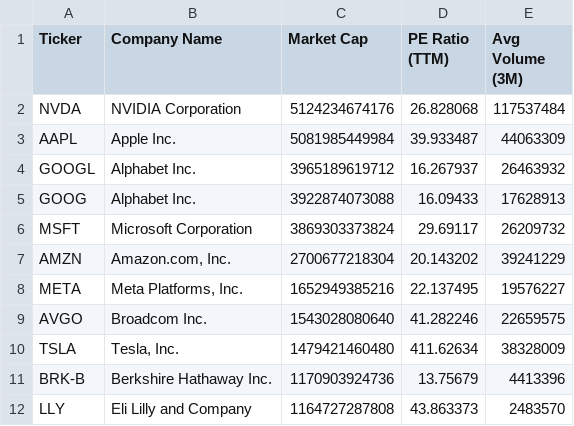
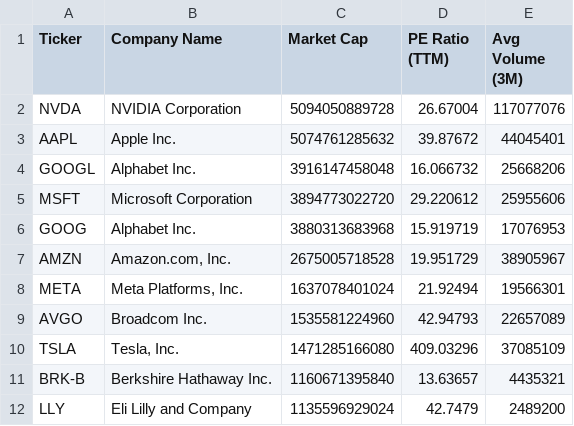
Before and after one commit to NK-Mikey/Stock-Market-Dashboard, a CSV file: data/fundamentals.csv, drawn as a sheet; only a part is shown; the diff covers the shown part only.

```diff
--- a/data/fundamentals.csv
+++ b/data/fundamentals.csv
@@ -1,12 +1,12 @@
 Ticker,Company Name,Market Cap,PE Ratio (TTM),Avg Volume (3M)
-NVDA,NVIDIA Corporation,5124234674176,26.828068,117537484
-AAPL,Apple Inc.,5081985449984,39.933487,44063309
-GOOGL,Alphabet Inc.,3965189619712,16.267937,26463932
-GOOG,Alphabet Inc.,3922874073088,16.09433,17628913
-MSFT,Microsoft Corporation,3869303373824,29.69117,26209732
-AMZN,"Amazon.com, Inc.",2700677218304,20.143202,39241229
-META,"Meta Platforms, Inc.",1652949385216,22.137495,19576227
-AVGO,Broadcom Inc.,1543028080640,41.282246,22659575
-TSLA,"Tesla, Inc.",1479421460480,411.62634,38328009
-BRK-B,Berkshire Hathaway Inc.,1170903924736,13.75679,4413396
-LLY,Eli Lilly and Company,1164727287808,43.863373,2483570
+NVDA,NVIDIA Corporation,5094050889728,26.67004,117077076
+AAPL,Apple Inc.,5074761285632,39.87672,44045401
+GOOGL,Alphabet Inc.,3916147458048,16.066732,25668206
+MSFT,Microsoft Corporation,3894773022720,29.220612,25955606
+GOOG,Alphabet Inc.,3880313683968,15.919719,17076953
+AMZN,"Amazon.com, Inc.",2675005718528,19.951729,38905967
+META,"Meta Platforms, Inc.",1637078401024,21.92494,19566301
+AVGO,Broadcom Inc.,1535581224960,42.94793,22657089
+TSLA,"Tesla, Inc.",1471285166080,409.03296,37085109
+BRK-B,Berkshire Hathaway Inc.,1160671395840,13.63657,4435321
+LLY,Eli Lilly and Company,1135596929024,42.7479,2489200
```
Also changed, not shown: 1 added row, 1 removed row and 38 edited cells elsewhere in this file, data/dim_stock.csv, 1 other file.
